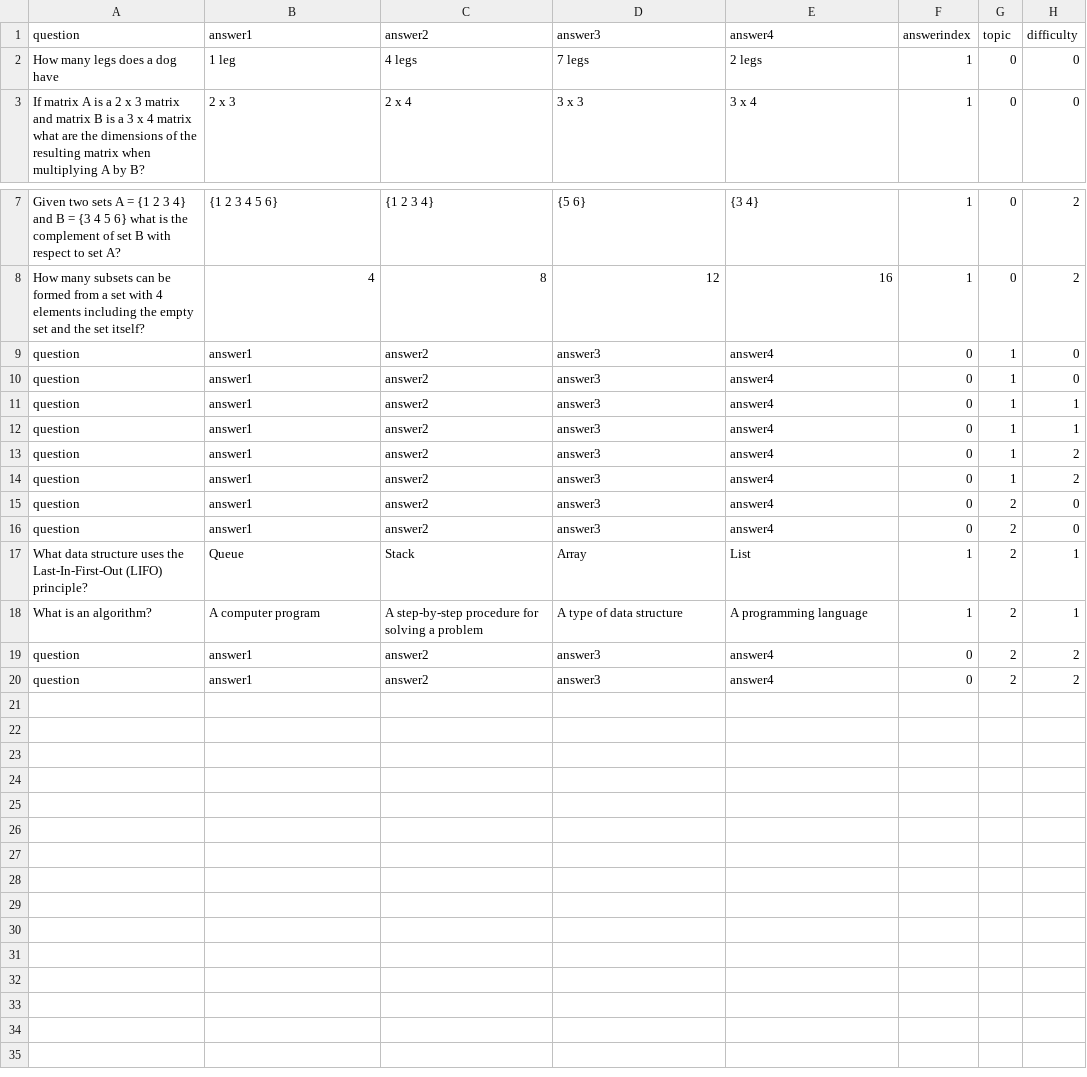
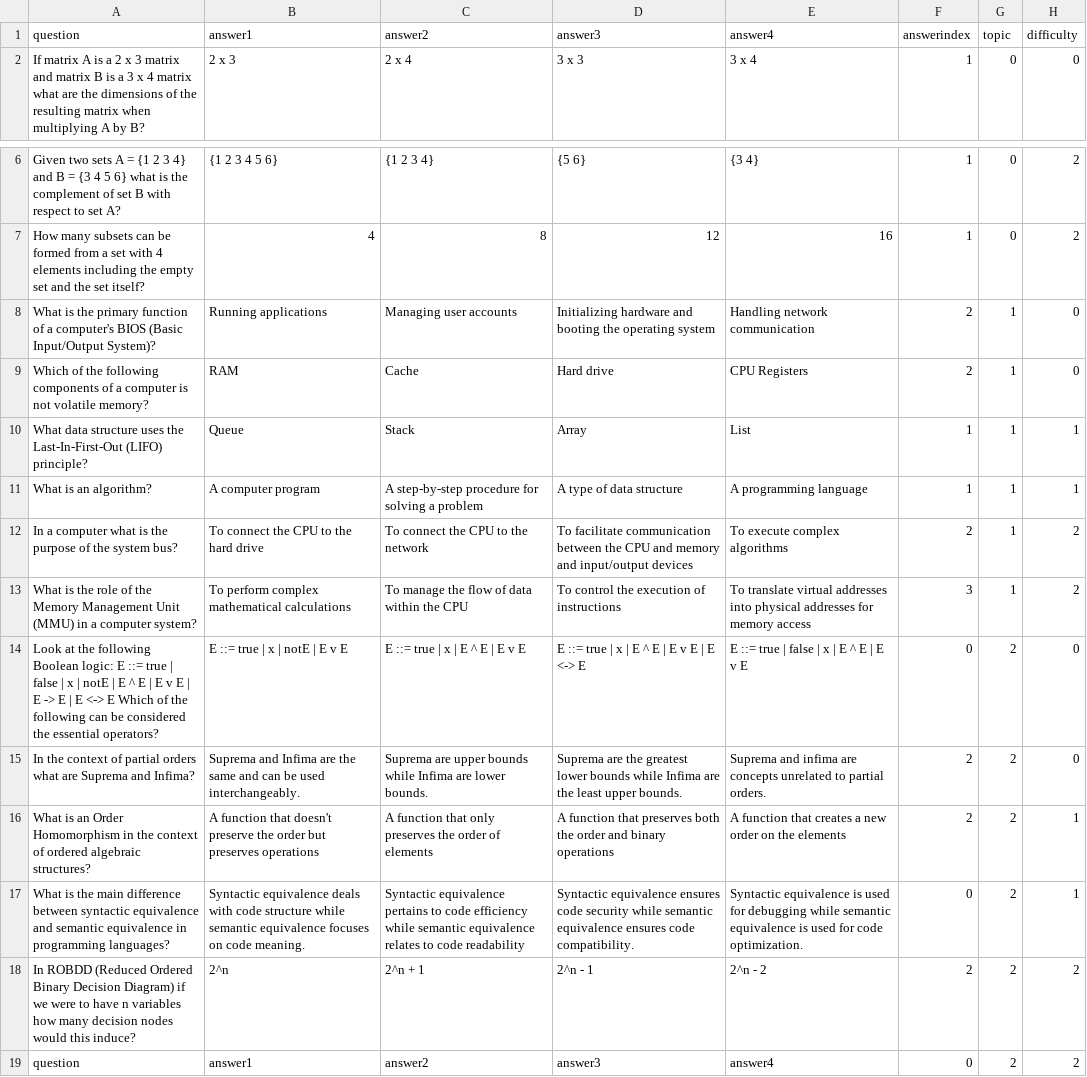
Before and after one commit to NikScorch/EPIC-Quiz, a CSV file: data/questions.csv, drawn as a sheet; only a part is shown, gaps mark what is left out.

Commit message:
added questions

```diff
--- a/data/questions.csv
+++ b/data/questions.csv
@@ -1,3 +1,2 @@
 question,answer1,answer2,answer3,answer4,answerindex,topic,difficulty,
-How many legs does a dog have,1 leg,4 legs,7 legs,2 legs,1,0,0,
 If matrix A is a 2 x 3 matrix and matrix B is a 3 x 4 matrix what are the dimensions of the resulting matrix when multiplying A by B?,2 x 3,2 x 4,3 x 3,3 x 4,1,0,0,
@@ -8,13 +7,13 @@ Given two sets A = {1 2 3 4} and B = {3 4 5 6} what is the complement of set B w
 How many subsets can be formed from a set with 4 elements including the empty set and the set itself?,4,8,12,16,1,0,2,
-question,answer1,answer2,answer3,answer4,0,1,0,
-question,answer1,answer2,answer3,answer4,0,1,0,
-question,answer1,answer2,answer3,answer4,0,1,1,
-question,answer1,answer2,answer3,answer4,0,1,1,
-question,answer1,answer2,answer3,answer4,0,1,2,
-question,answer1,answer2,answer3,answer4,0,1,2,
-question,answer1,answer2,answer3,answer4,0,2,0,
-question,answer1,answer2,answer3,answer4,0,2,0,
-What data structure uses the Last-In-First-Out (LIFO) principle?,Queue,Stack,Array,List,1,2,1,
-What is an algorithm?,A computer program,A step-by-step procedure for solving a problem,A type of data structure ,A programming language,1,2,1,
-question,answer1,answer2,answer3,answer4,0,2,2,
+What is the primary function of a computer's BIOS (Basic Input/Output System)?,Running applications,Managing user accounts,Initializing hardware and booting the operating system,Handling network communication,2,1,0,
+Which of the following components of a computer is not volatile memory?,RAM,Cache,Hard drive,CPU Registers,2,1,0,
+What data structure uses the Last-In-First-Out (LIFO) principle?,Queue,Stack,Array,List,1,1,1,
+What is an algorithm?,A computer program,A step-by-step procedure for solving a problem,A type of data structure ,A programming language,1,1,1,
+In a computer what is the purpose of the system bus?,To connect the CPU to the hard drive,To connect the CPU to the network,To facilitate communication between the CPU and memory and input/output devices,To execute complex algorithms,2,1,2,
+What is the role of the Memory Management Unit (MMU) in a computer system?,To perform complex mathematical calculations,To manage the flow of data within the CPU,To control the execution of instructions,To translate virtual addresses into physical addresses for memory access,3,1,2,
+Look at the following Boolean logic: E ::= true | false | x | notE | E ^ E | E v E | E -> E | E <-> E Which of the following can be considered the essential operators? ,E ::= true | x | notE | E v E, E ::= true | x | E ^ E | E v E , E ::= true | x | E ^ E | E v E | E <-> E, E ::= true | false | x | E ^ E | E v E ,0,2,0,
+In the context of partial orders what are Suprema and Infima?,Suprema and Infima are the same and can be used interchangeably.,Suprema are upper bounds while Infima are lower bounds.,Suprema are the greatest lower bounds while Infima are the least upper bounds.,Suprema and infima are concepts unrelated to partial orders.,2,2,0,
+What is an Order Homomorphism in the context of ordered algebraic structures?,A function that doesn't preserve the order but preserves operations,A function that only preserves the order of elements,A function that preserves both the order and binary operations,A function that creates a new order on the elements,2,2,1,
+What is the main difference between syntactic equivalence and semantic equivalence in programming languages?,Syntactic equivalence deals with code structure while semantic equivalence focuses on code meaning.,Syntactic equivalence pertains to code efficiency while semantic equivalence relates to code readability, Syntactic equivalence ensures code security while semantic equivalence ensures code compatibility.,Syntactic equivalence is used for debugging while semantic equivalence is used for code optimization.,0,2,1,
+In ROBDD (Reduced Ordered Binary Decision Diagram) if we were to have n variables how many decision nodes would this induce?,2^n ,2^n + 1 ,2^n - 1 ,2^n - 2,2,2,2,
 question,answer1,answer2,answer3,answer4,0,2,2,
```
